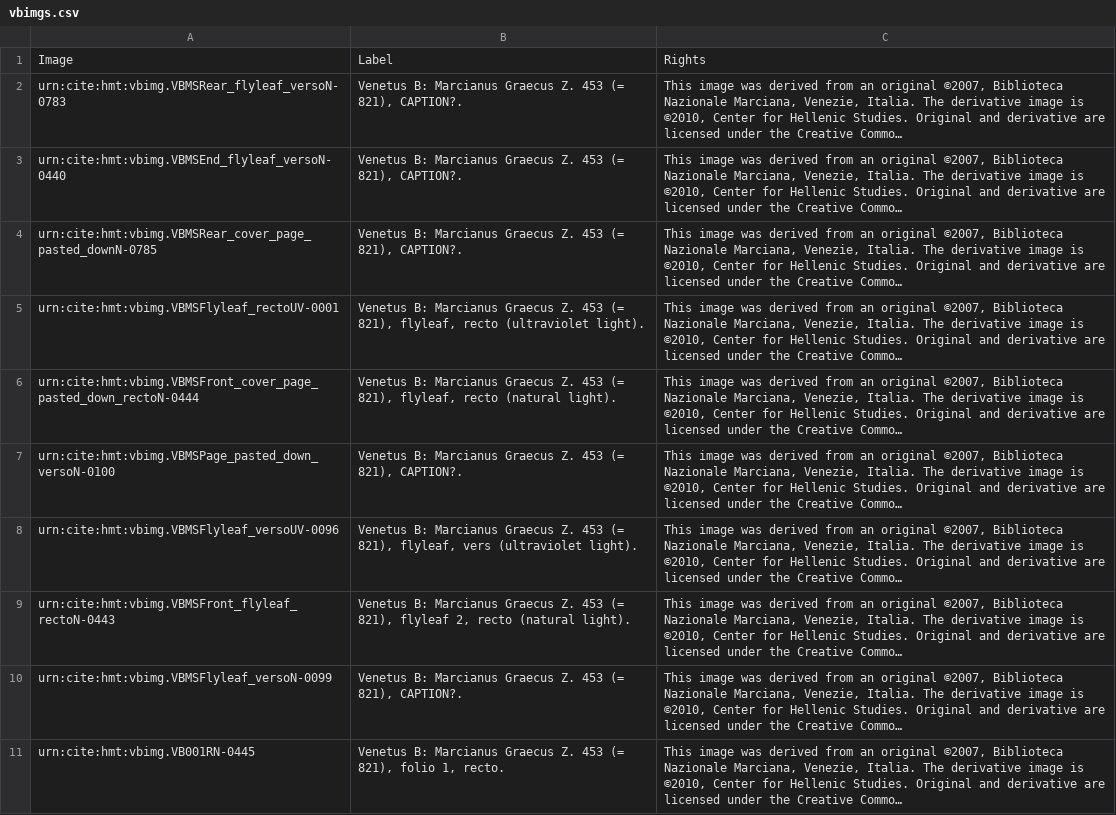
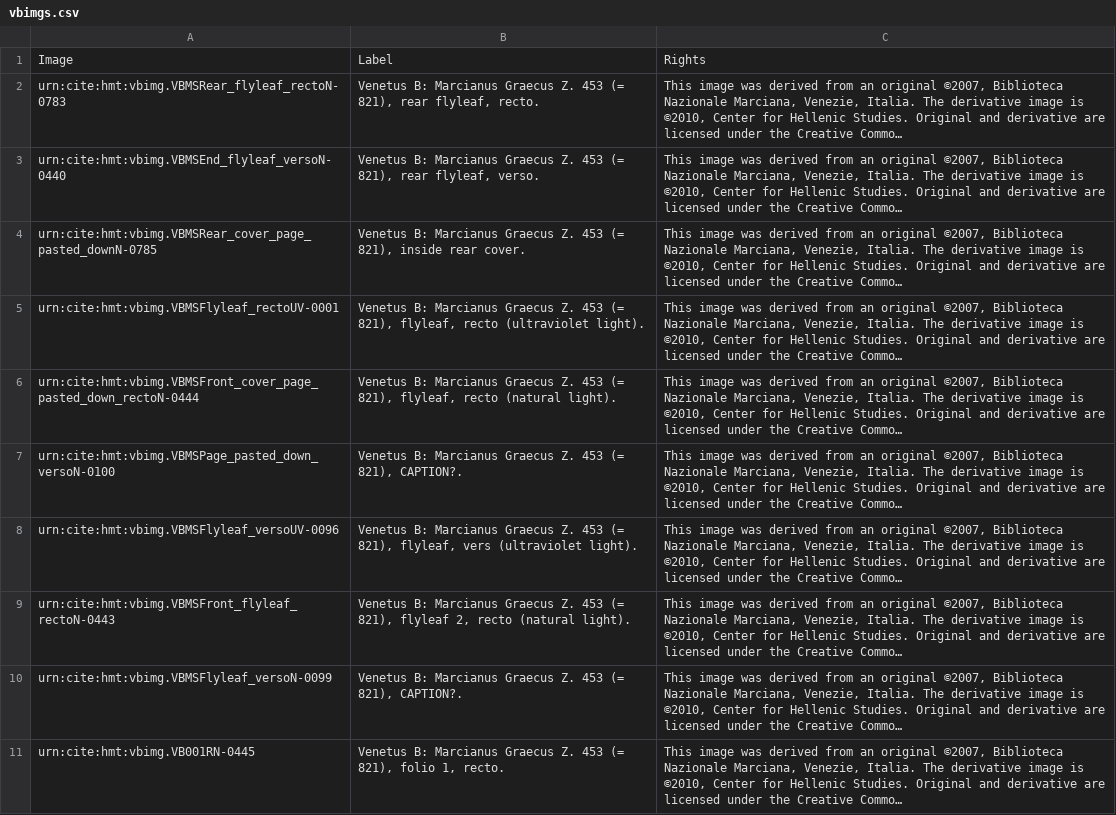
Before and after one commit to homermultitext/hmt-archive, a CSV file: cite/collections/images/vbimgs.csv, drawn as a sheet; only a part is shown; long unchanged cells end in …; the diff names each change by its address in the sheet, - before the commit and + after, or states it on an @@ line.

```diff
--- a/cite/collections/images/vbimgs.csv
+++ b/cite/collections/images/vbimgs.csv
-A2: urn:cite:hmt:vbimg.VBMSRear_flyleaf_versoN-0783
+A2: urn:cite:hmt:vbimg.VBMSRear_flyleaf_rectoN-0783
-B2: …(= 821), CAPTION?.
+B2: …(= 821), rear flyleaf, recto.
-B3: …(= 821), CAPTION?.
+B3: …(= 821), rear flyleaf, verso.
-B4: …(= 821), CAPTION?.
+B4: …(= 821), inside rear cover.
```
Also changed, not shown: cite/collections/codexModels/venetusB.csv, cite/indices/tbsToImage/venB.tsv.
